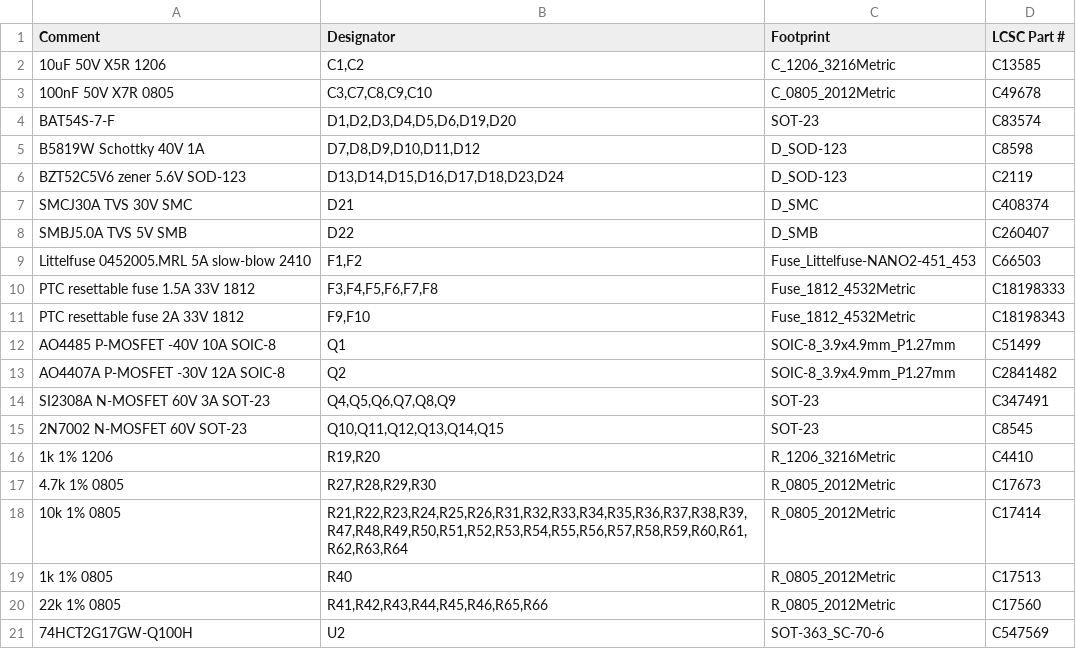
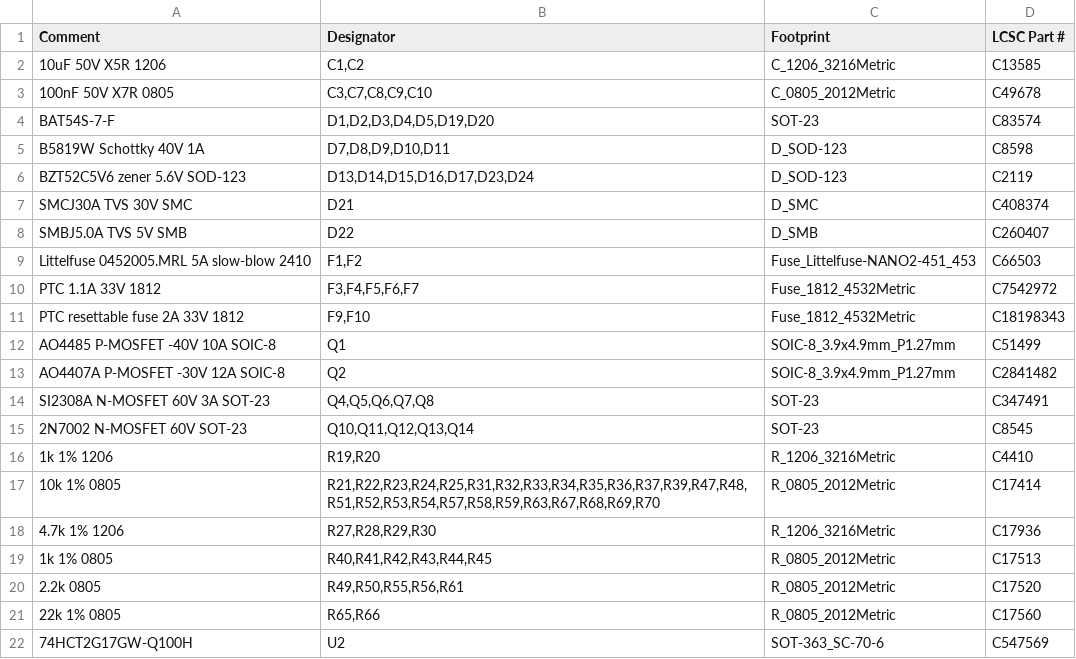
Before and after one commit to mokshmridul/TinyFan2350, a CSV file: hardware/fab/TinyFan2350_BOM_JLCPCB_bottom-lowfee.csv, drawn as a sheet.

```diff
--- a/hardware/fab/TinyFan2350_BOM_JLCPCB_bottom-lowfee.csv
+++ b/hardware/fab/TinyFan2350_BOM_JLCPCB_bottom-lowfee.csv
@@ -3,5 +3,5 @@ Comment,Designator,Footprint,LCSC Part #
 100nF 50V X7R 0805,"C3,C7,C8,C9,C10",C_0805_2012Metric,C49678
-BAT54S-7-F,"D1,D2,D3,D4,D5,D6,D19,D20",SOT-23,C83574
-B5819W Schottky 40V 1A,"D7,D8,D9,D10,D11,D12",D_SOD-123,C8598
-BZT52C5V6 zener 5.6V SOD-123,"D13,D14,D15,D16,D17,D18,D23,D24",D_SOD-123,C2119
+BAT54S-7-F,"D1,D2,D3,D4,D5,D19,D20",SOT-23,C83574
+B5819W Schottky 40V 1A,"D7,D8,D9,D10,D11",D_SOD-123,C8598
+BZT52C5V6 zener 5.6V SOD-123,"D13,D14,D15,D16,D17,D23,D24",D_SOD-123,C2119
 SMCJ30A TVS 30V SMC,D21,D_SMC,C408374
@@ -9,3 +9,3 @@ SMBJ5.0A TVS 5V SMB,D22,D_SMB,C260407
 Littelfuse 0452005.MRL 5A slow-blow 2410,"F1,F2",Fuse_Littelfuse-NANO2-451_453,C66503
-PTC resettable fuse 1.5A 33V 1812,"F3,F4,F5,F6,F7,F8",Fuse_1812_4532Metric,C18198333
+PTC 1.1A 33V 1812,"F3,F4,F5,F6,F7",Fuse_1812_4532Metric,C7542972
 PTC resettable fuse 2A 33V 1812,"F9,F10",Fuse_1812_4532Metric,C18198343
@@ -13,9 +13,10 @@ AO4485 P-MOSFET -40V 10A SOIC-8,Q1,SOIC-8_3.9x4.9mm_P1.27mm,C51499
 AO4407A P-MOSFET -30V 12A SOIC-8,Q2,SOIC-8_3.9x4.9mm_P1.27mm,C2841482
-SI2308A N-MOSFET 60V 3A SOT-23,"Q4,Q5,Q6,Q7,Q8,Q9",SOT-23,C347491
-2N7002 N-MOSFET 60V SOT-23,"Q10,Q11,Q12,Q13,Q14,Q15",SOT-23,C8545
+SI2308A N-MOSFET 60V 3A SOT-23,"Q4,Q5,Q6,Q7,Q8",SOT-23,C347491
+2N7002 N-MOSFET 60V SOT-23,"Q10,Q11,Q12,Q13,Q14",SOT-23,C8545
 1k 1% 1206,"R19,R20",R_1206_3216Metric,C4410
-4.7k 1% 0805,"R27,R28,R29,R30",R_0805_2012Metric,C17673
-10k 1% 0805,"R21,R22,R23,R24,R25,R26,R31,R32,R33,R34,R35,R36,R37,R38,R39,R47,R48,R49,R50,R51,R52,R53,R54,R55,R56,R57,R58,R59,R60,R61,R62,R63,R64",R_0805_2012Metric,C17414
-1k 1% 0805,R40,R_0805_2012Metric,C17513
-22k 1% 0805,"R41,R42,R43,R44,R45,R46,R65,R66",R_0805_2012Metric,C17560
+10k 1% 0805,"R21,R22,R23,R24,R25,R31,R32,R33,R34,R35,R36,R37,R39,R47,R48,R51,R52,R53,R54,R57,R58,R59,R63,R67,R68,R69,R70",R_0805_2012Metric,C17414
+4.7k 1% 1206,"R27,R28,R29,R30",R_1206_3216Metric,C17936
+1k 1% 0805,"R40,R41,R42,R43,R44,R45",R_0805_2012Metric,C17513
+2.2k 0805,"R49,R50,R55,R56,R61",R_0805_2012Metric,C17520
+22k 1% 0805,"R65,R66",R_0805_2012Metric,C17560
 74HCT2G17GW-Q100H,U2,SOT-363_SC-70-6,C547569
```
Also changed, not shown: hardware/fab/TinyFan2350-pos.csv, hardware/fab/TinyFan2350_BOM_JLCPCB.csv, 27 other files.
